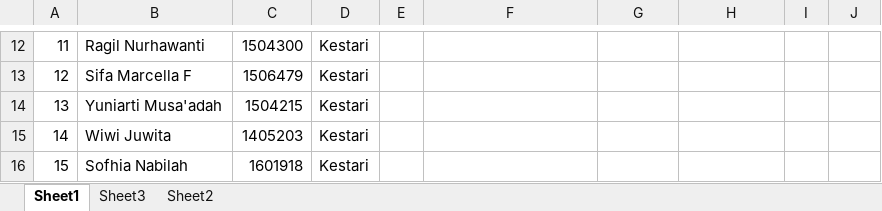
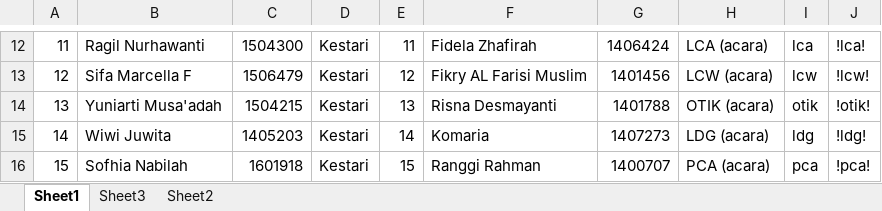
Before and after one commit to faisalsyfl/DINAMIK12, an Excel workbook: docs/List Panitia/panitiafull[edit].xlsx, sheet Sheet1, drawn as a sheet; only a part is shown, gaps mark what is left out; values as stored, in another font and other column widths than the file's, no cell formats; the diff covers the shown part only; the diff names each change by its address in the sheet, - before the commit and + after, or states it on an @@ line.

```diff
--- a/docs/List Panitia/panitiafull[edit].xlsx (sheet Sheet1)
+++ b/docs/List Panitia/panitiafull[edit].xlsx (sheet Sheet1)
-E12: (empty)
+E12: 11
-F12: (empty)
+F12: Fidela Zhafirah
-G12: (empty)
+G12: 1406424
-H12: (empty)
+H12: LCA (acara)
-I12: (empty)
+I12: lca
-J12: (empty)
+J12: !lca!
-E13: (empty)
+E13: 12
-F13: (empty)
+F13: Fikry AL Farisi Muslim
-G13: (empty)
+G13: 1401456
-H13: (empty)
+H13: LCW (acara)
-I13: (empty)
+I13: lcw
-J13: (empty)
+J13: !lcw!
-E14: (empty)
+E14: 13
-F14: (empty)
+F14: Risna Desmayanti
-G14: (empty)
+G14: 1401788
-H14: (empty)
+H14: OTIK (acara)
-I14: (empty)
+I14: otik
-J14: (empty)
+J14: !otik!
-E15: (empty)
+E15: 14
-F15: (empty)
+F15: Komaria
-G15: (empty)
+G15: 1407273
-H15: (empty)
+H15: LDG (acara)
-I15: (empty)
+I15: ldg
-J15: (empty)
+J15: !ldg!
-E16: (empty)
+E16: 15
-F16: (empty)
+F16: Ranggi Rahman
-G16: (empty)
+G16: 1400707
-H16: (empty)
+H16: PCA (acara)
-I16: (empty)
+I16: pca
-J16: (empty)
+J16: !pca!
```
Also changed, not shown: 92 edited cells elsewhere in this sheet, sheet Sheet2, cell formats, 13 other files.
